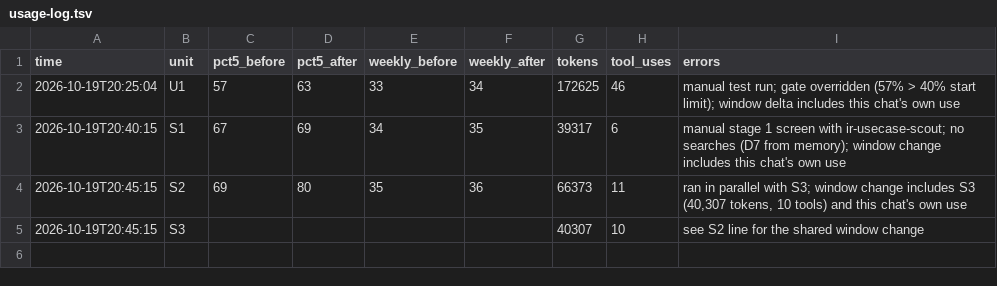
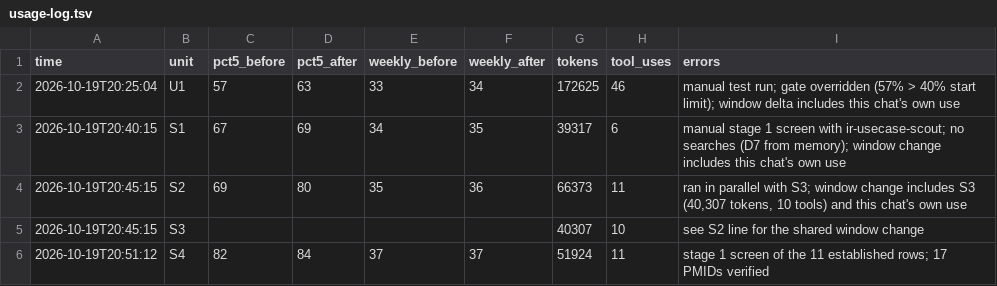
Before and after one commit to ojaysonmez/insulin-resistance, a TSV file: usecases/scoring/usage-log.tsv, drawn as a sheet; the diff names each change by its address in the sheet, - before the commit and + after, or states it on an @@ line.

```diff
--- a/usecases/scoring/usage-log.tsv
+++ b/usecases/scoring/usage-log.tsv
+row 6: 2026-10-19T20:51:12 | S4 | 82 | 84 | 37 | 37 | 51924 | 11 | stage 1 screen of the 11 established rows; 17 PMIDs verified
```
Also changed, not shown: 9 other files.
